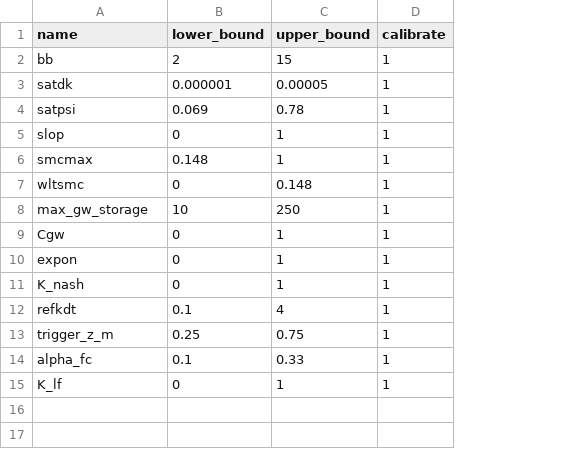
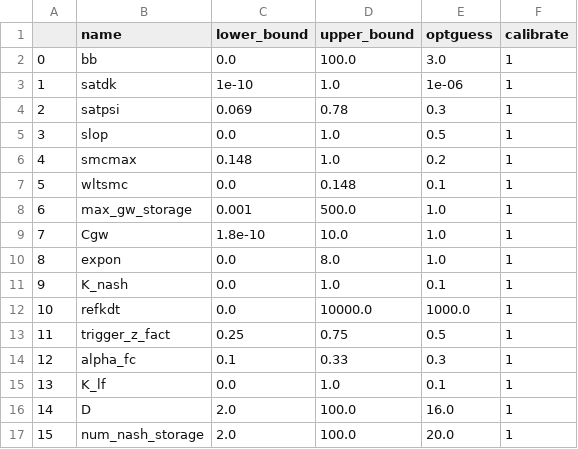
Before and after one commit to RY4GIT/SMSigxModel, a CSV file: 1_pre_calibration/example_config_spotpy_LW.csv, drawn as a sheet; addresses are those after the commit; the diff names each change by its address in the sheet, - before the commit and + after, or states it on an @@ line.

```diff
--- a/1_pre_calibration/example_config_spotpy_LW.csv
+++ b/1_pre_calibration/example_config_spotpy_LW.csv
+column A, rows 2-15: 0 | 1 | 2 | 3 | 4 | 5 | 6 | 7 | 8 | 9 | 10 | 11 | 12 | 13
+column E (optguess), rows 2-15: 3.0 | 1e-06 | 0.3 | 0.5 | 0.2 | 0.1 | 1.0 | 1.0 | 1.0 | 0.1 | 1000.0 | 0.5 | 0.3 | 0.1
-C2 (lower_bound): 2
+C2 (lower_bound): 0.0
-D2 (upper_bound): 15
+D2 (upper_bound): 100.0
-C3 (lower_bound): 0.000001
+C3 (lower_bound): 1e-10
-D3 (upper_bound): 0.00005
+D3 (upper_bound): 1.0
-C5 (lower_bound): 0
+C5 (lower_bound): 0.0
-D5:D6 (upper_bound): 1
+D5:D6 (upper_bound): 1.0
-C7 (lower_bound): 0
+C7 (lower_bound): 0.0
-C8 (lower_bound): 10
+C8 (lower_bound): 0.001
-D8 (upper_bound): 250
+D8 (upper_bound): 500.0
-C9 (lower_bound): 0
+C9 (lower_bound): 1.8e-10
-D9 (upper_bound): 1
+D9 (upper_bound): 10.0
-C10:C11 (lower_bound): 0
+C10:C11 (lower_bound): 0.0
-D10 (upper_bound): 1
+D10 (upper_bound): 8.0
-D11 (upper_bound): 1
+D11 (upper_bound): 1.0
-C12 (lower_bound): 0.1
+C12 (lower_bound): 0.0
-D12 (upper_bound): 4
+D12 (upper_bound): 10000.0
-B13 (name): trigger_z_m
+B13 (name): trigger_z_fact
-C15 (lower_bound): 0
+C15 (lower_bound): 0.0
-D15 (upper_bound): 1
+D15 (upper_bound): 1.0
+row 16: 14 | D | 2.0 | 100.0 | 16.0 | 1
+row 17: 15 | num_nash_storage | 2.0 | 100.0 | 20.0 | 1
```
Also changed, not shown: 6 other files.
